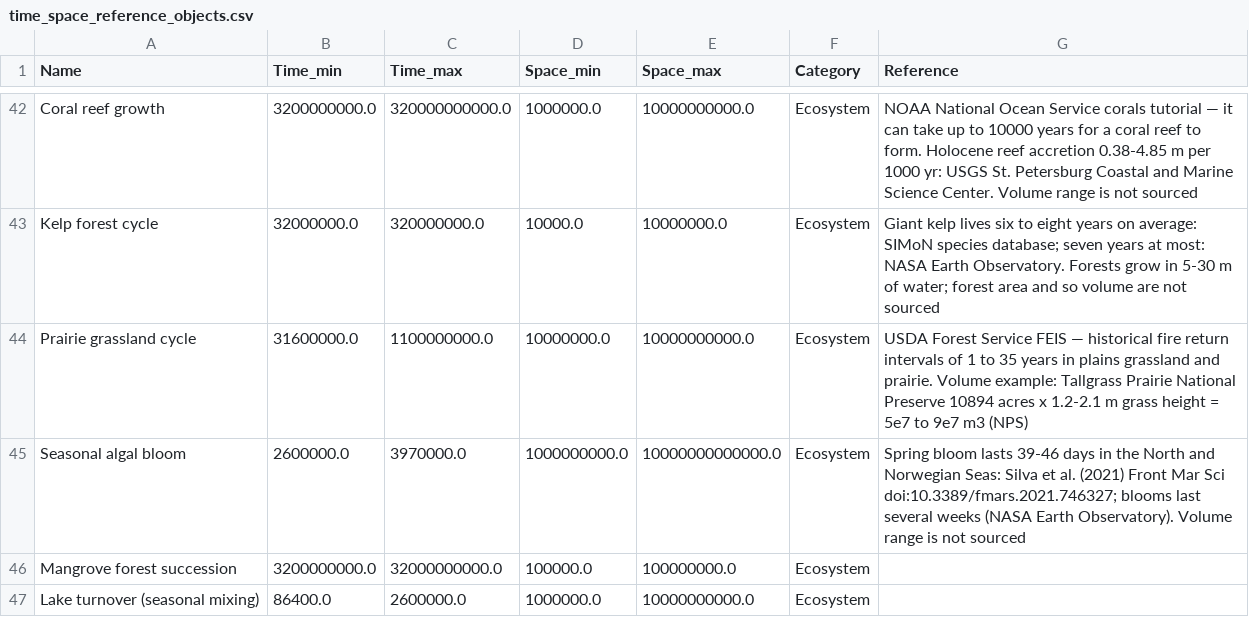
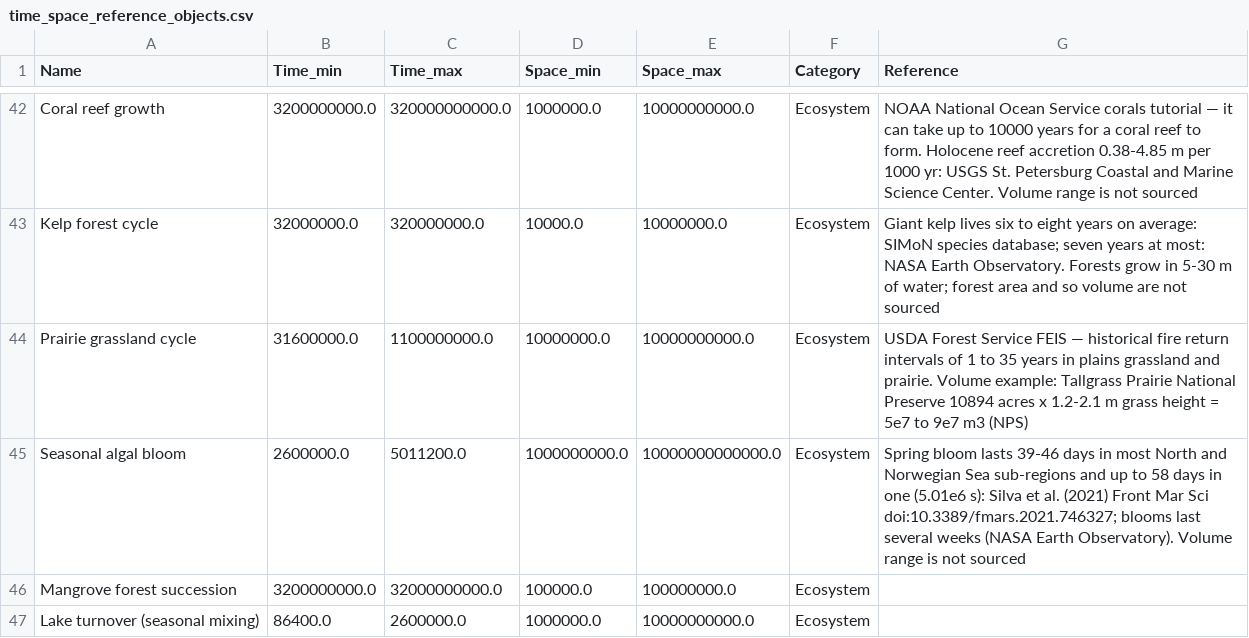
Before and after one commit to MDunitz/timeSpace, a CSV file: data/datasets/time_space_reference_objects.csv, drawn as a sheet; only a part is shown, gaps mark what is left out.

```diff
--- a/data/datasets/time_space_reference_objects.csv
+++ b/data/datasets/time_space_reference_objects.csv
@@ -44,3 +44,3 @@ Kelp forest cycle,32000000.0,320000000.0,10000.0,10000000.0,Ecosystem,Giant kelp
 Prairie grassland cycle,31600000.0,1100000000.0,10000000.0,10000000000.0,Ecosystem,USDA Forest Service FEIS — historical fire return intervals of 1 to 35 years in plains grassland and prairie. Volume example: Tallgrass Prairie National Preserve 10894 acres x 1.2-2.1 m grass height = 5e7 to 9e7 m3 (NPS)
-Seasonal algal bloom,2600000.0,3970000.0,1000000000.0,10000000000000.0,Ecosystem,Spring bloom lasts 39-46 days in the North and Norwegian Seas: Silva et al. (2021) Front Mar Sci doi:10.3389/fmars.2021.746327; blooms last several weeks (NASA Earth Observatory). Volume range is not sourced
+Seasonal algal bloom,2600000.0,5011200.0,1000000000.0,10000000000000.0,Ecosystem,Spring bloom lasts 39-46 days in most North and Norwegian Sea sub-regions and up to 58 days in one (5.01e6 s): Silva et al. (2021) Front Mar Sci doi:10.3389/fmars.2021.746327; blooms last several weeks (NASA Earth Observatory). Volume range is not sourced
 Mangrove forest succession,3200000000.0,32000000000.0,100000.0,100000000.0,Ecosystem,
```
